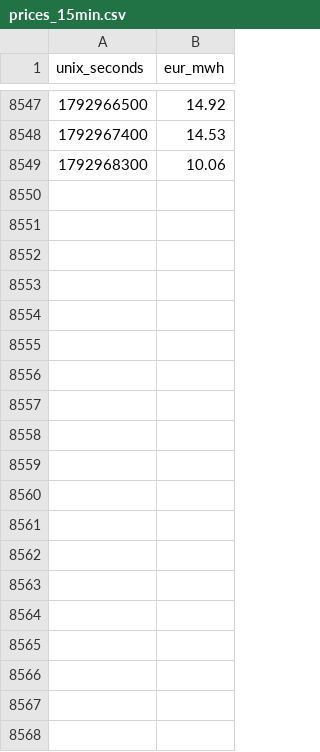
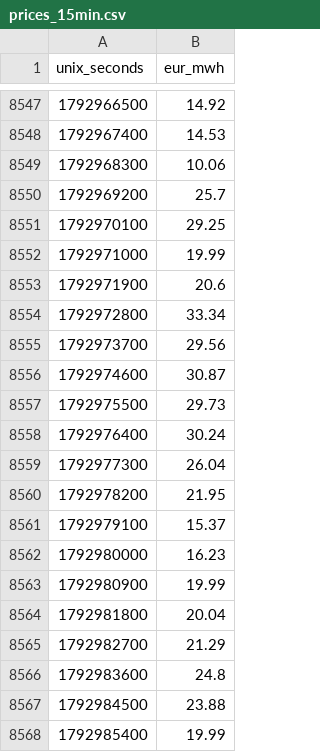
Before and after one commit to vulevu228/StrompreisPlaner, a CSV file: data/prices_15min.csv, drawn as a sheet; only a part is shown, gaps mark what is left out; the diff covers the shown part only.

```diff
--- a/data/prices_15min.csv
+++ b/data/prices_15min.csv
@@ -8549 +8549,20 @@ unix_seconds,eur_mwh
 1792968300,10.06
+1792969200,25.7
+1792970100,29.25
+1792971000,19.99
+1792971900,20.6
+1792972800,33.34
+1792973700,29.56
+1792974600,30.87
+1792975500,29.73
+1792976400,30.24
+1792977300,26.04
+1792978200,21.95
+1792979100,15.37
+1792980000,16.23
+1792980900,19.99
+1792981800,20.04
+1792982700,21.29
+1792983600,24.8
+1792984500,23.88
+1792985400,19.99
```
Also changed, not shown: 77 added rows elsewhere in this file, 2 other files.
